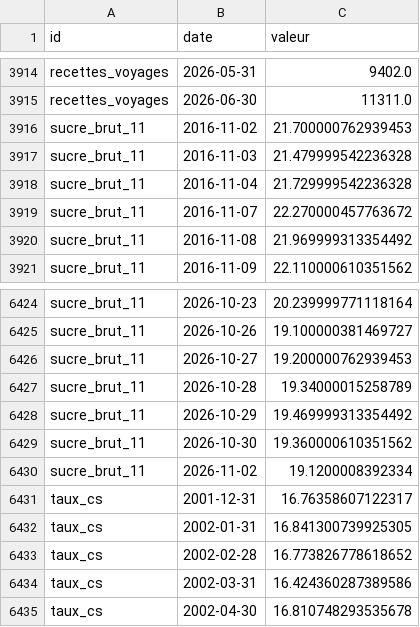
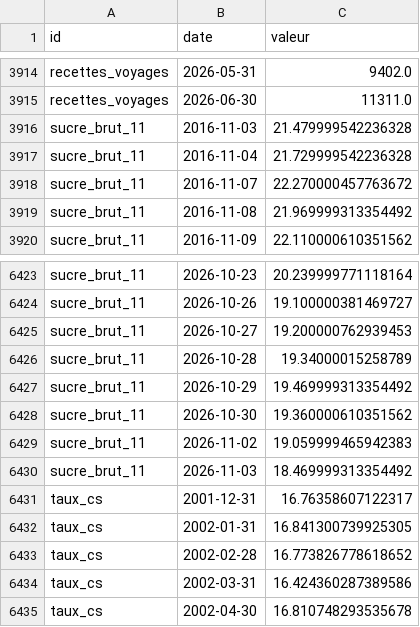
Before and after one commit to Benzak10/BASE-SECTORIELLE, a CSV file: data/series.csv, drawn as a sheet; only a part is shown, gaps mark what is left out.

```diff
--- a/data/series.csv
+++ b/data/series.csv
@@ -3915,3 +3915,2 @@ recettes_voyages,2026-05-31,9402.0
 recettes_voyages,2026-06-30,11311.0
-sucre_brut_11,2016-11-02,21.700000762939453
 sucre_brut_11,2016-11-03,21.479999542236328
@@ -6429,3 +6428,4 @@ sucre_brut_11,2026-10-29,19.469999313354492
 sucre_brut_11,2026-10-30,19.360000610351562
-sucre_brut_11,2026-11-02,19.1200008392334
+sucre_brut_11,2026-11-02,19.059999465942383
+sucre_brut_11,2026-11-03,18.469999313354492
 taux_cs,2001-12-31,16.76358607122317
```
Also changed, not shown: 1 other file.
